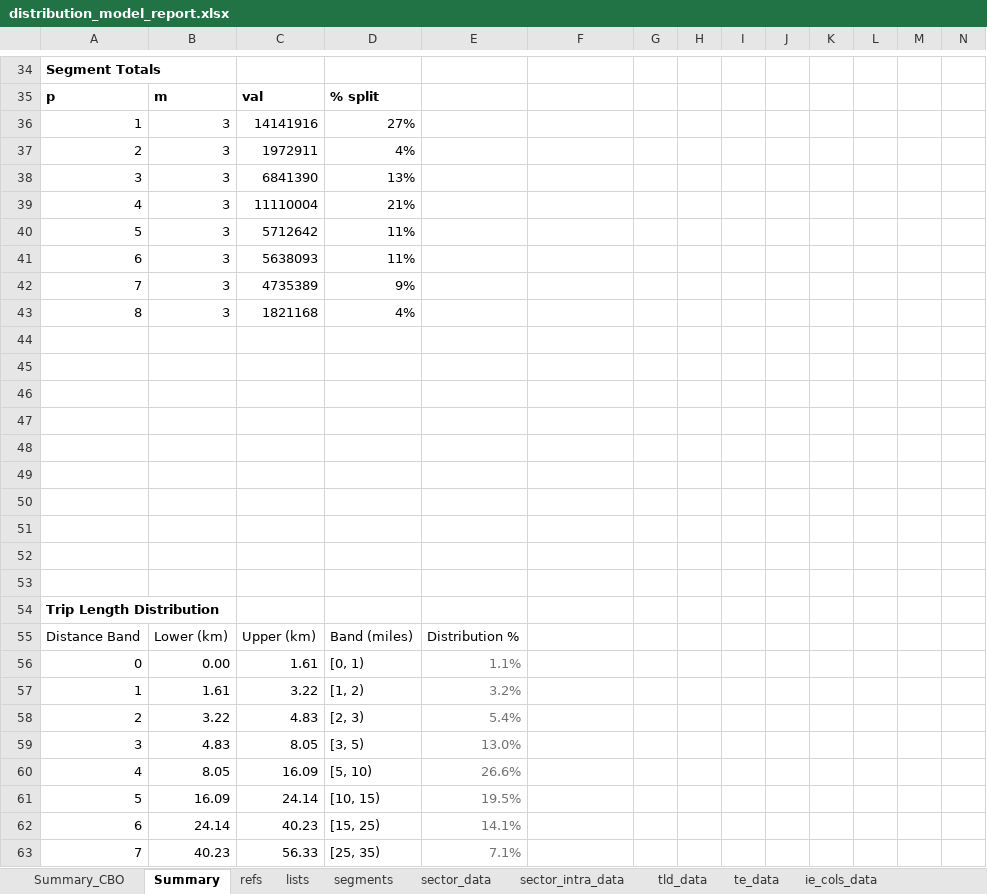
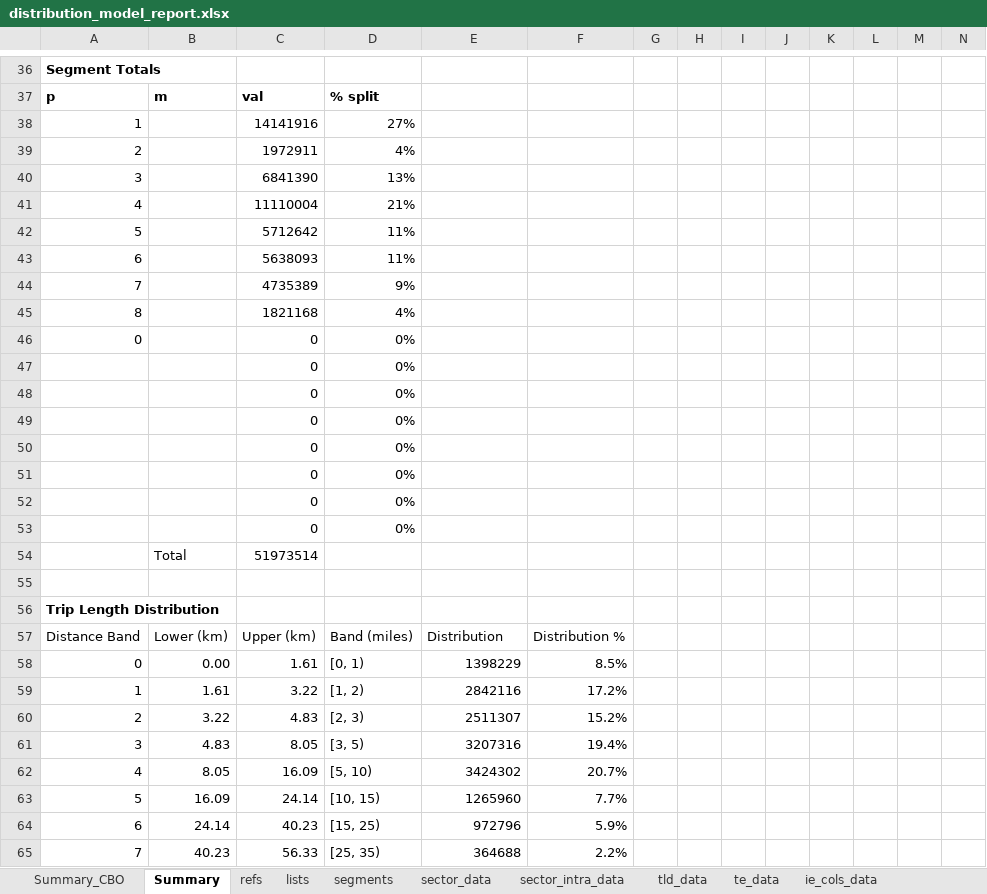
Before and after one commit to Transport-for-the-North/NorMITs-Demand, an Excel workbook: normits_demand/reports/templates/distribution_model_report.xlsx, sheet Summary, drawn as a sheet; only a part is shown, gaps mark what is left out; values as stored, in another font and other column widths than the file's, no borders; charts and pictures not drawn; addresses are those after the commit; rows hold the shown columns only; the diff covers the shown part only; the diff names each change by its address in the sheet, - before the commit and + after, or states it on an @@ line.

```diff
--- a/normits_demand/reports/templates/distribution_model_report.xlsx (sheet Summary)
+++ b/normits_demand/reports/templates/distribution_model_report.xlsx (sheet Summary)
-B38:B45: 3
+B38:B45: (empty)
-row 46: (empty)
+row 46: 0 |  | 0 | 0%
-row 47: (empty)
+row 47:  |  | 0 | 0%
-row 48: (empty)
+row 48:  |  | 0 | 0%
-row 49: (empty)
+row 49:  |  | 0 | 0%
-row 50: (empty)
+row 50:  |  | 0 | 0%
-row 51: (empty)
+row 51:  |  | 0 | 0%
-row 52: (empty)
+row 52:  |  | 0 | 0%
-row 53: (empty)
+row 53:  |  | 0 | 0%
-row 54: (empty)
+row 54:  | Total | 51973514
-E57: Distribution %
+E57: Distribution
-F57: (empty)
+F57: Distribution %
-E58: 1.1%
+E58: 1398229
-E58:E65 text colour: #767171
+E58:E65 text colour: black
-F58: (empty)
+F58: 8.5%
-E59: 3.2%
+E59: 2842116
-F59: (empty)
+F59: 17.2%
-E60: 5.4%
+E60: 2511307
-F60: (empty)
+F60: 15.2%
-E61: 13.0%
+E61: 3207316
-F61: (empty)
+F61: 19.4%
-E62: 26.6%
+E62: 3424302
-F62: (empty)
+F62: 20.7%
-E63: 19.5%
+E63: 1265960
-F63: (empty)
+F63: 7.7%
-E64: 14.1%
+E64: 972796
-F64: (empty)
+F64: 5.9%
-E65: 7.1%
+E65: 364688
-F65: (empty)
+F65: 2.2%
```
Also changed, not shown: 27 added rows, 24 removed rows, 9 edited cells and cell formats elsewhere in this sheet, sheet sector_data, sheet Summary_CBO, sheet sector_intra_data, sheet tld_data, sheet lists, formulas that keep their value, charts or pictures, 5 other files.
